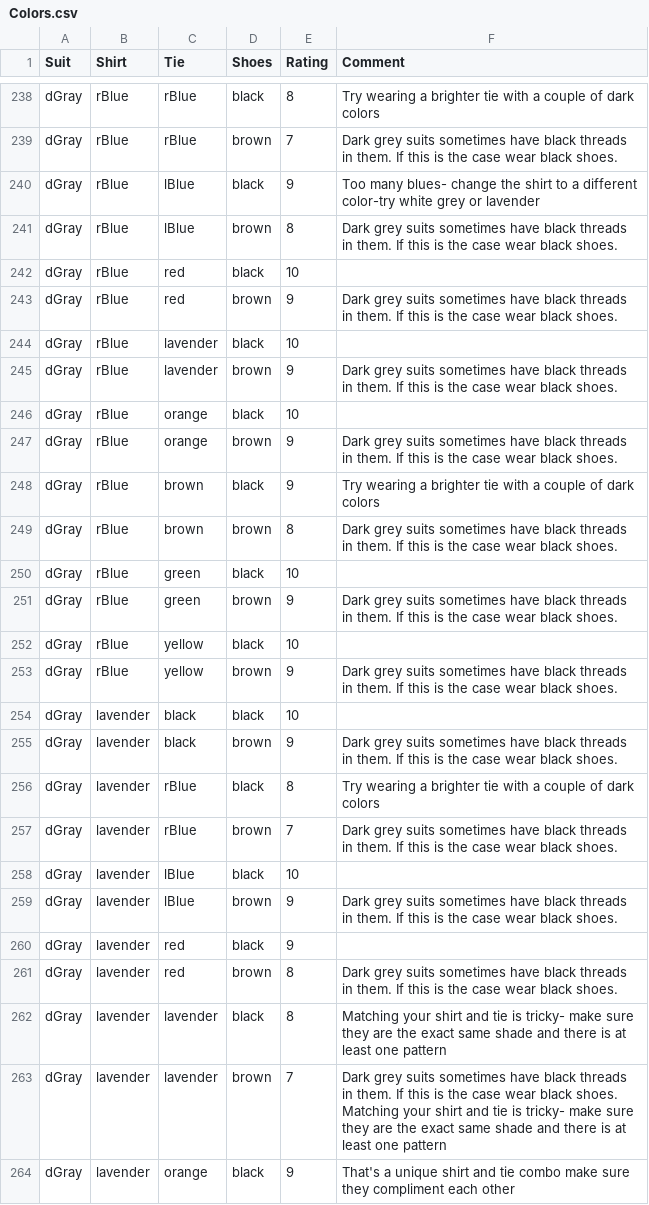
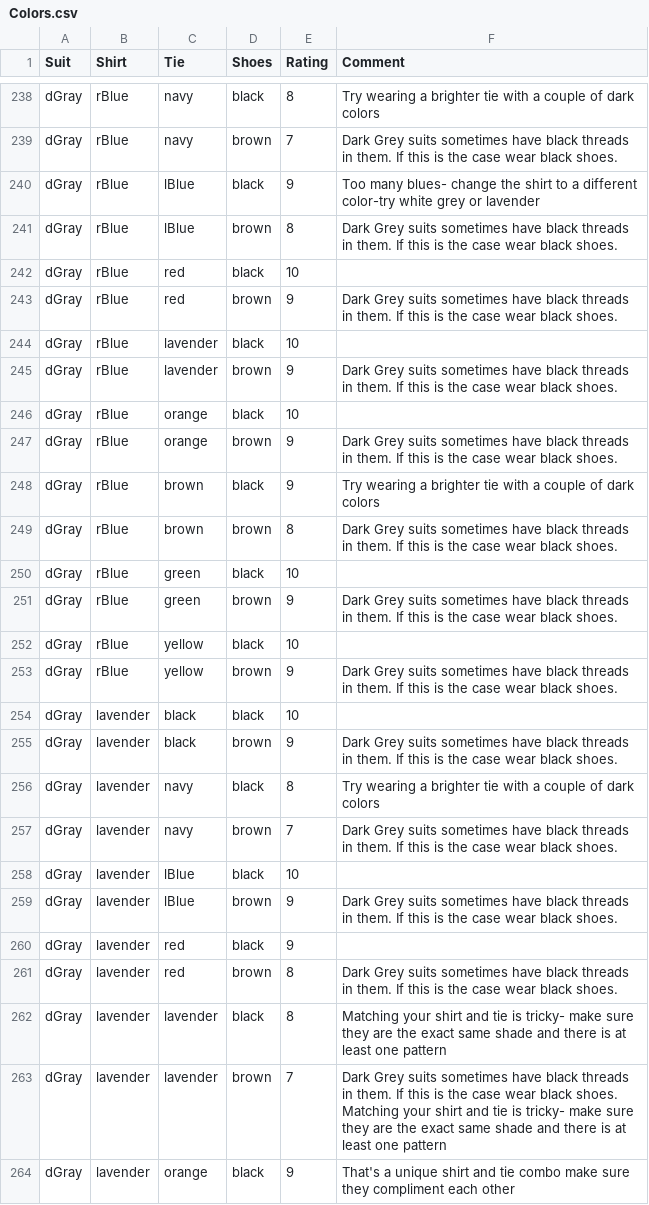
Before and after one commit to CharlesLex/Suit-Up, a CSV file: Suit Up/Colors.csv, drawn as a sheet; only a part is shown, gaps mark what is left out; the diff covers the shown part only; the diff names each change by its address in the sheet, - before the commit and + after, or states it on an @@ line.

```diff
--- a/Suit Up/Colors.csv
+++ b/Suit Up/Colors.csv
-C238:C239 (Tie): rBlue
+C238:C239 (Tie): navy
-F239 (Comment): Dark grey suits sometimes…
+F239 (Comment): Dark Grey suits sometimes…
-F241 (Comment): Dark grey suits sometimes…
+F241 (Comment): Dark Grey suits sometimes…
-F243 (Comment): Dark grey suits sometimes…
+F243 (Comment): Dark Grey suits sometimes…
-F245 (Comment): Dark grey suits sometimes…
+F245 (Comment): Dark Grey suits sometimes…
-F247 (Comment): Dark grey suits sometimes…
+F247 (Comment): Dark Grey suits sometimes…
-F249 (Comment): Dark grey suits sometimes…
+F249 (Comment): Dark Grey suits sometimes…
-F251 (Comment): Dark grey suits sometimes…
+F251 (Comment): Dark Grey suits sometimes…
-F253 (Comment): Dark grey suits sometimes…
+F253 (Comment): Dark Grey suits sometimes…
-F255 (Comment): Dark grey suits sometimes…
+F255 (Comment): Dark Grey suits sometimes…
-C256:C257 (Tie): rBlue
+C256:C257 (Tie): navy
-F257 (Comment): Dark grey suits sometimes…
+F257 (Comment): Dark Grey suits sometimes…
-F259 (Comment): Dark grey suits sometimes…
+F259 (Comment): Dark Grey suits sometimes…
-F261 (Comment): Dark grey suits sometimes…
+F261 (Comment): Dark Grey suits sometimes…
-F263 (Comment): Dark grey suits sometimes…
+F263 (Comment): Dark Grey suits sometimes…
```
Also changed, not shown: 85 edited cells elsewhere in this file, Suit Up/Texture.csv, 42 other files.
